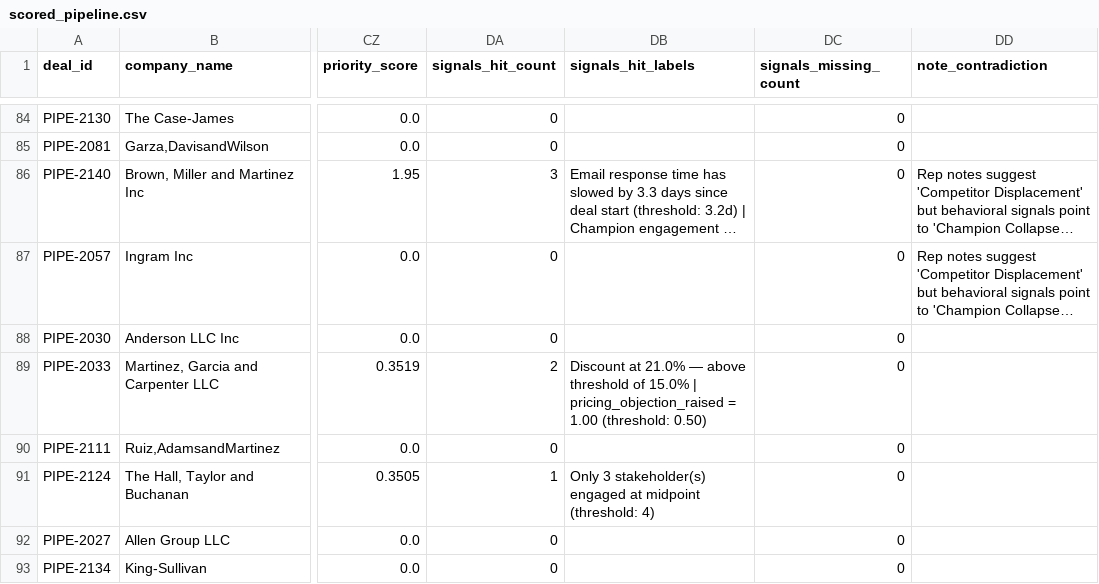
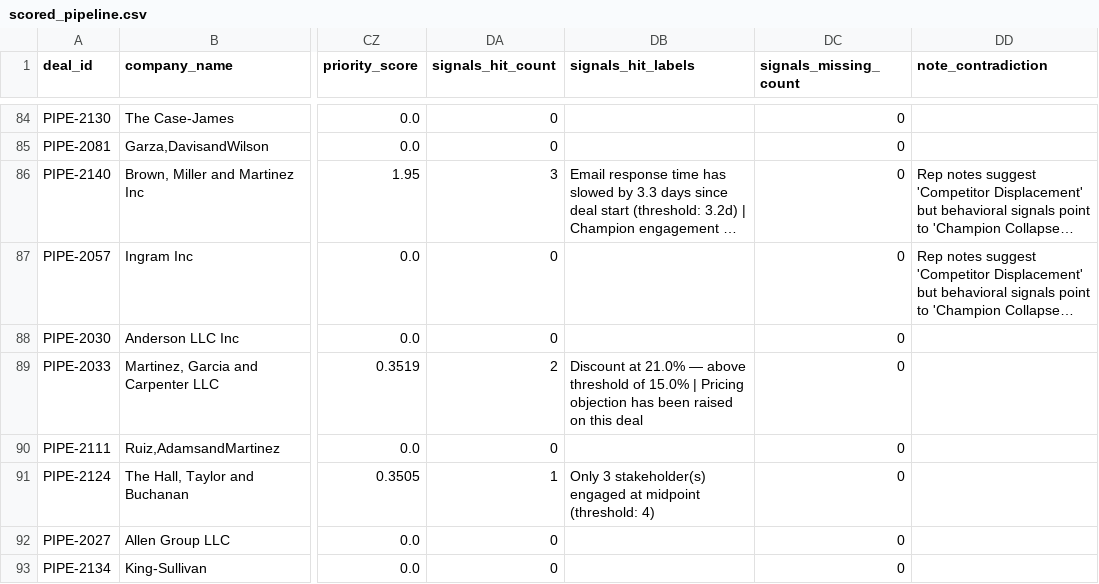
Before and after one commit to FakeJenton/deal-trajectory-engine, a CSV file: scored_pipeline.csv, drawn as a sheet; only a part is shown, gaps mark what is left out; long unchanged cells end in …; the diff covers the shown part only; the diff names each change by its address in the sheet, - before the commit and + after, or states it on an @@ line.

Commit message:
Dashboard polish: human labels, dismissible tours, cleaner stats
Targets the first-impression friction a reviewer would hit on the
deployed site.

- Human-readable signal labels everywhere (SIGNAL_LABELS map in
  template; added missing days_since_last_activity +
  pricing_objection_raised templates in stall_predictor) so users see
  "Response latency trend" and "Days since last rep outreach" instead
  of raw snake_case field names.
- Tour banners per tab are now dismissible with localStorage
  persistence; a small "Show how-to-read guide" button brings them
  back. Returning users get to their data faster.
- Removed the duplicate 5-card hero strip from Active Pipeline — the
  stacked Pipeline-Health bar is the one that belongs here; the hero
  stats live on the Executive Summary.
- Historical Deal Insights hero cards reworked: dropped the misleading
  "Saved deals: 645" / "97% save rate" pair (pattern-level training
  counts overlap, so the total was an illusion next to the per-pattern
  26-31% recovery rates). Now: Past deals studied, Stall patterns,
  Notes-vs-data conflicts.
- Contradiction-flags hero card now shows the first two company names
  inline so the "4 contradictions" number has somewhere to go.
- "Priority rank (low → high)" reads as "top deals first" — rank #1 is
  the most urgent, so the direction suffix was backwards.
- Each Executive Summary stall pattern card now has a "See playbook →"
  link that jumps to Historical and opens the matching detail panel.
- Expanded deal view has a Copy-draft button next to Mark-actioned so
  reps can paste the drafted first move without highlight-and-copy.
- Auto-recommend / Sanity-check / Escalate pill has a tooltip
  explaining the threshold behind each label.

```diff
--- a/scored_pipeline.csv
+++ b/scored_pipeline.csv
-DB89 (signals_hit_labels): …15.0% | pricing_objection_raised = 1.00 (threshold: 0.50)
+DB89 (signals_hit_labels): …15.0% | Pricing objection has been raised on this deal
```
Also changed, not shown: 17 edited cells elsewhere in this file, flagged_deals.csv, 28 other files.
